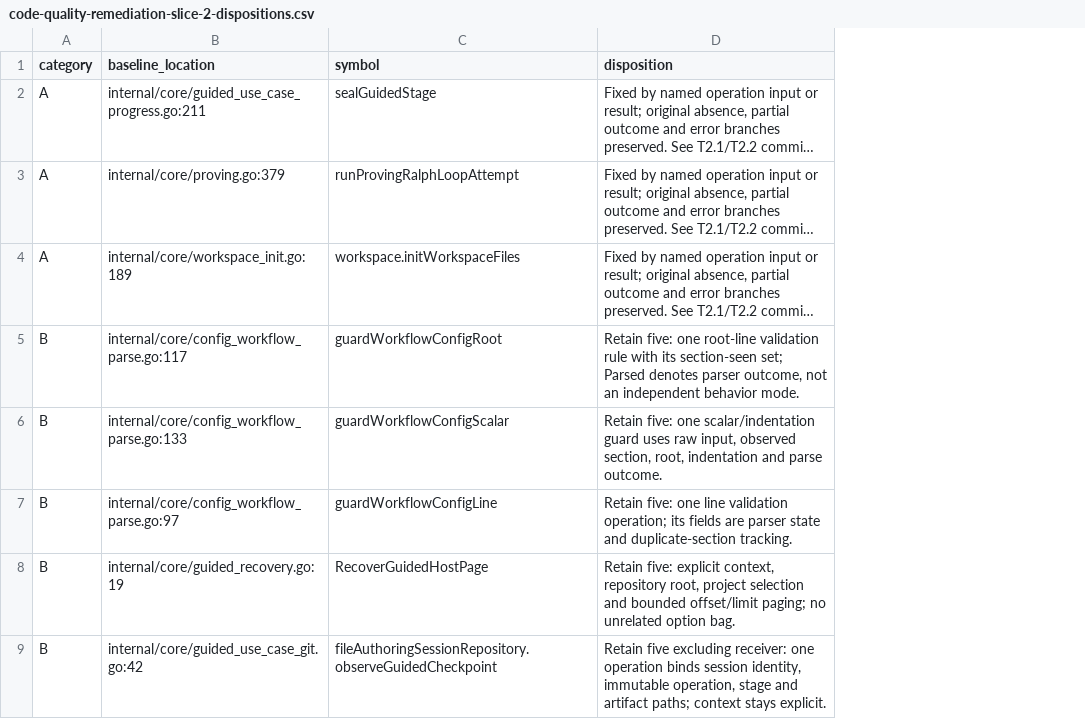
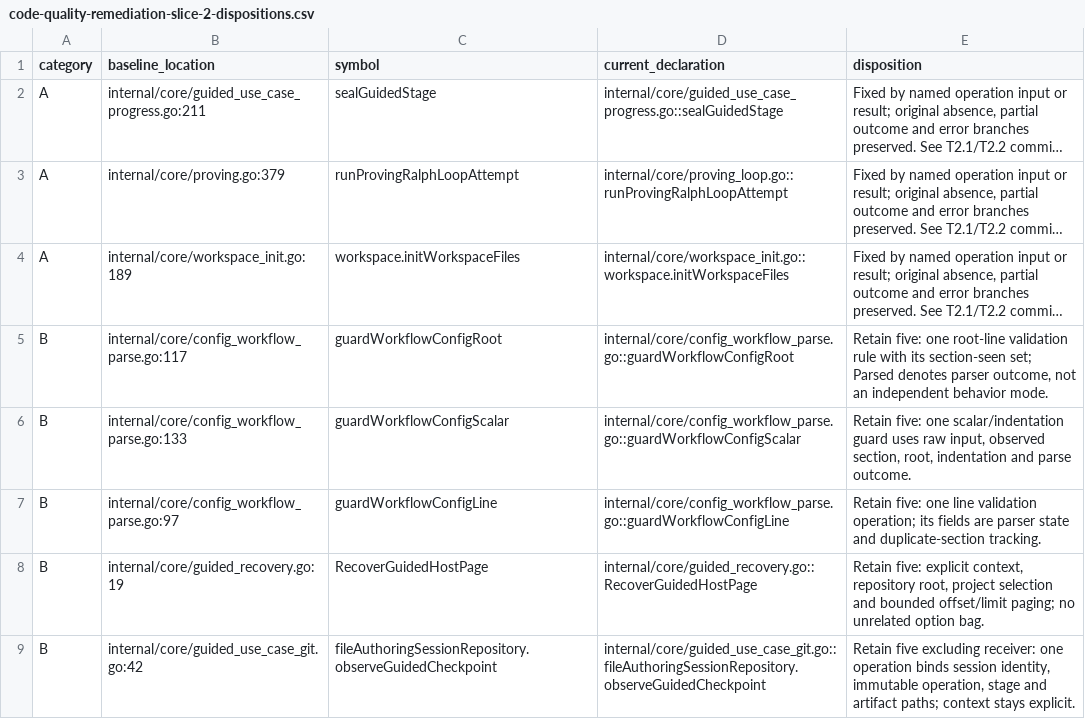
Before and after one commit to adrianpk/chr, a CSV file: ops/default/plan/code-quality-remediation-slice-2-dispositions.csv, drawn as a sheet; only a part is shown; long unchanged cells end in …; the diff names each change by its address in the sheet, - before the commit and + after, or states it on an @@ line.

Commit message:
docs(slice-2): report shared value and ownership contracts

```diff
--- a/ops/default/plan/code-quality-remediation-slice-2-dispositions.csv
+++ b/ops/default/plan/code-quality-remediation-slice-2-dispositions.csv
+column D (current_declaration), rows 2-9: internal/core/guided_use_case_progress.go::sealGuidedStage | internal/core/proving_loop.go::runProvingRalphLoopAttempt | internal/core/workspace_init.go::workspace.initWorkspaceFiles | internal/core/config_workflow_parse.go::guardWorkflowConfigRoot | internal/core/config_workflow_parse.go::guardWorkflowConfigScalar | internal/core/config_workflow_parse.go::guardWorkflowConfigLine | internal/core/guided_recovery.go::RecoverGuidedHostPage | internal/core/guided_use_case_git.go::fileAuthoringSessionRepository.observeGuidedCheckpoint
```
Also changed, not shown: 4 other files.
